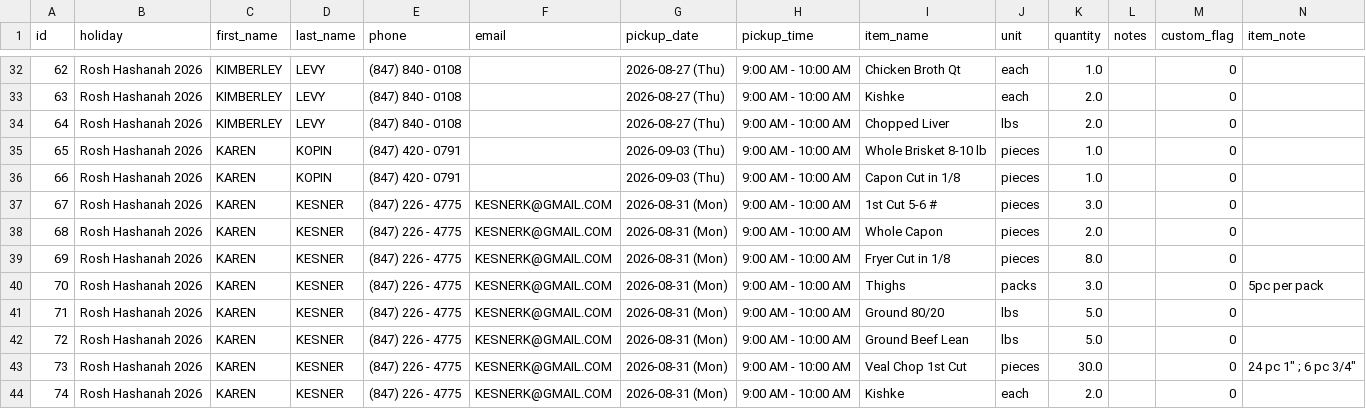
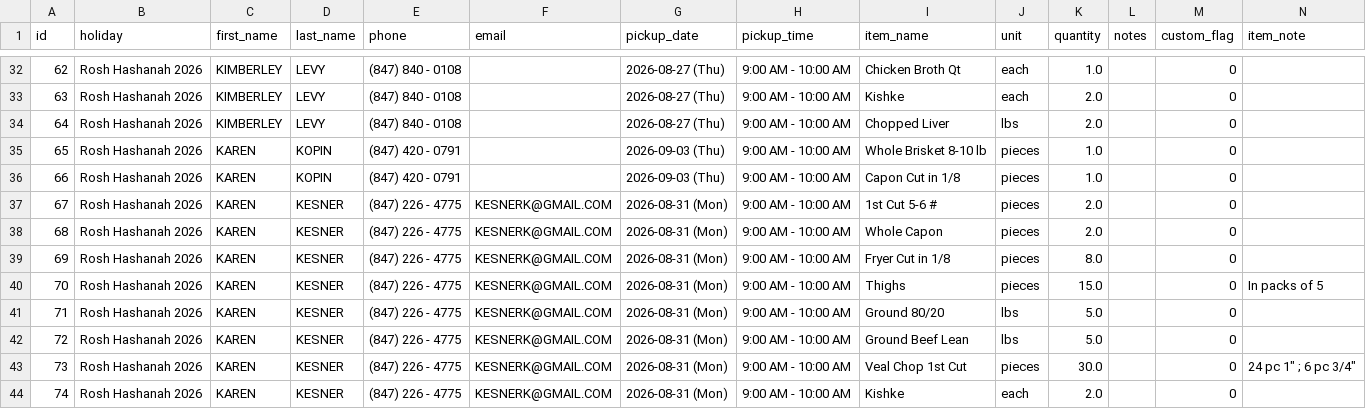
Before and after one commit to shaevitzmarket/holiday-orders, a CSV file: orders.csv, drawn as a sheet; only a part is shown, gaps mark what is left out.

Commit message:
Edit order for KAREN KESNER

```diff
--- a/orders.csv
+++ b/orders.csv
@@ -40,6 +40,6 @@ id,holiday,first_name,last_name,phone,email,pickup_date,pickup_time,item_name,un
 66,Rosh Hashanah 2026,KAREN,KOPIN,(847) 420 - 0791,,2026-09-03 (Thu),9:00 AM - 10:00 AM,Capon Cut in 1/8,pieces,1.0,,0,
-67,Rosh Hashanah 2026,KAREN,KESNER,(847) 226 - 4775,KESNERK@GMAIL.COM,2026-08-31 (Mon),9:00 AM - 10:00 AM,1st Cut 5-6 #,pieces,3.0,,0,
+67,Rosh Hashanah 2026,KAREN,KESNER,(847) 226 - 4775,KESNERK@GMAIL.COM,2026-08-31 (Mon),9:00 AM - 10:00 AM,1st Cut 5-6 #,pieces,2.0,,0,
 68,Rosh Hashanah 2026,KAREN,KESNER,(847) 226 - 4775,KESNERK@GMAIL.COM,2026-08-31 (Mon),9:00 AM - 10:00 AM,Whole Capon,pieces,2.0,,0,
 69,Rosh Hashanah 2026,KAREN,KESNER,(847) 226 - 4775,KESNERK@GMAIL.COM,2026-08-31 (Mon),9:00 AM - 10:00 AM,Fryer Cut in 1/8,pieces,8.0,,0,
-70,Rosh Hashanah 2026,KAREN,KESNER,(847) 226 - 4775,KESNERK@GMAIL.COM,2026-08-31 (Mon),9:00 AM - 10:00 AM,Thighs,packs,3.0,,0,5pc per pack
+70,Rosh Hashanah 2026,KAREN,KESNER,(847) 226 - 4775,KESNERK@GMAIL.COM,2026-08-31 (Mon),9:00 AM - 10:00 AM,Thighs,pieces,15.0,,0,In packs of 5
 71,Rosh Hashanah 2026,KAREN,KESNER,(847) 226 - 4775,KESNERK@GMAIL.COM,2026-08-31 (Mon),9:00 AM - 10:00 AM,Ground 80/20,lbs,5.0,,0,
```
